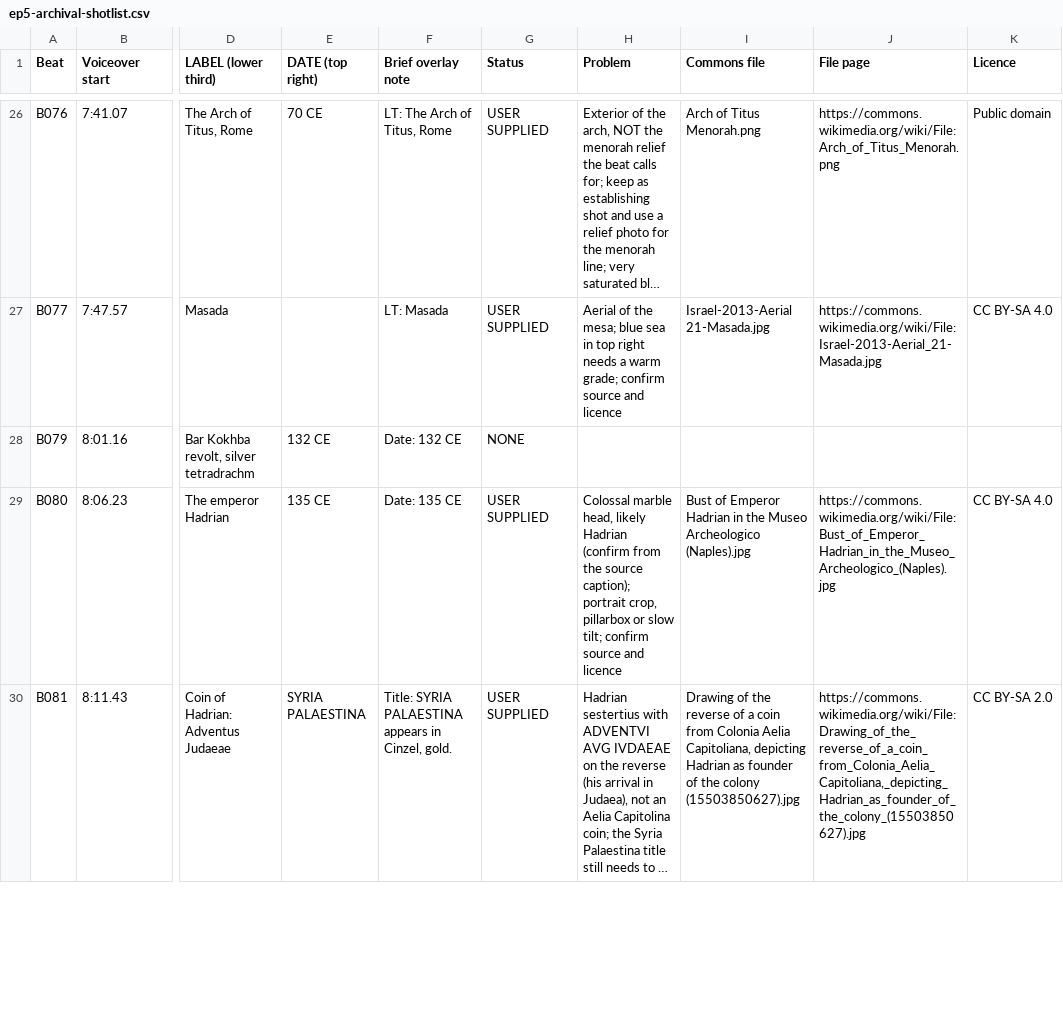
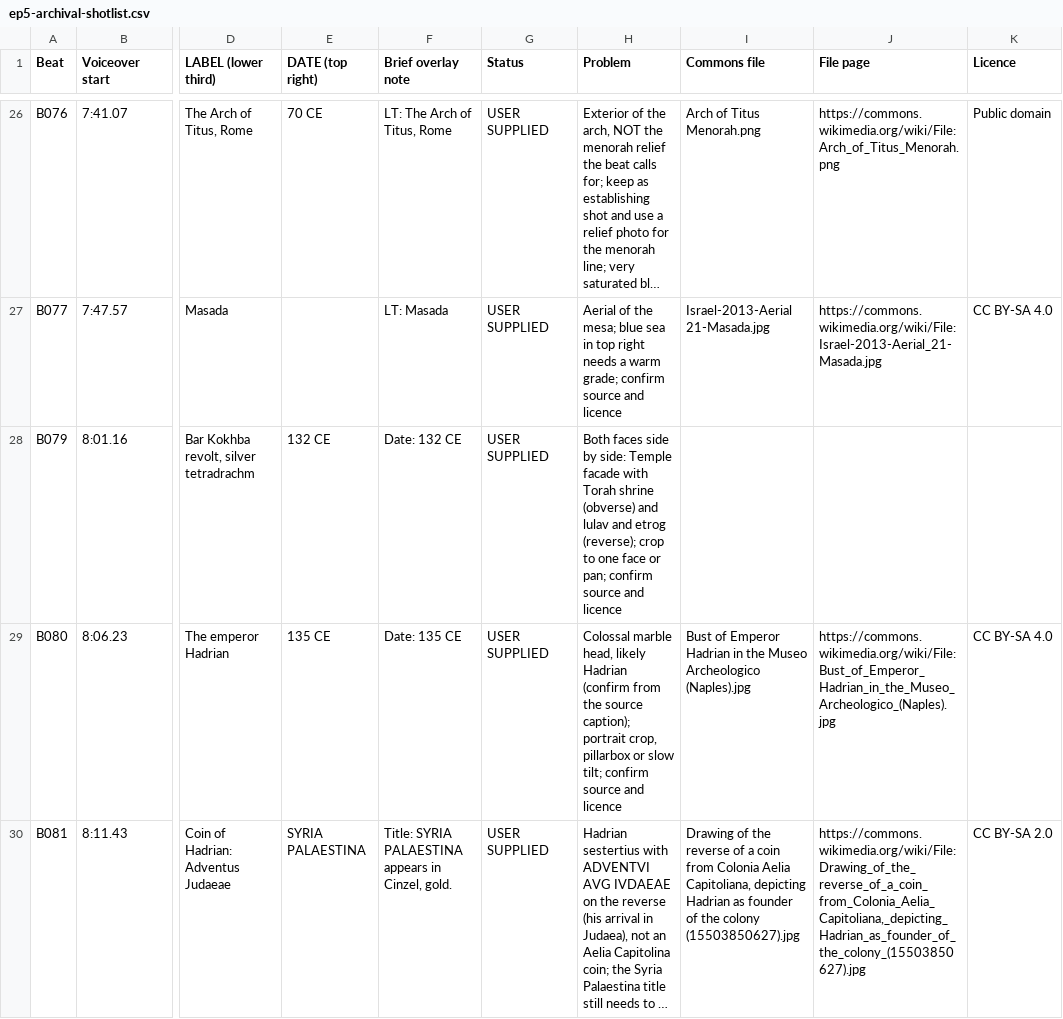
Before and after one commit to r21147131-source/StardustStory, a CSV file: pantheon-ep5/ep5-archival-shotlist.csv, drawn as a sheet; only a part is shown, gaps mark what is left out; long unchanged cells end in …; the diff names each change by its address in the sheet, - before the commit and + after, or states it on an @@ line.

```diff
--- a/pantheon-ep5/ep5-archival-shotlist.csv
+++ b/pantheon-ep5/ep5-archival-shotlist.csv
-G28 (Status): NONE
+G28 (Status): USER SUPPLIED
-H28 (Problem): (empty)
+H28 (Problem): Both faces side by side: Temple facade with Torah shrine (obverse) and lulav and etrog (reverse); crop to one face or pan; confirm source and licence
```
